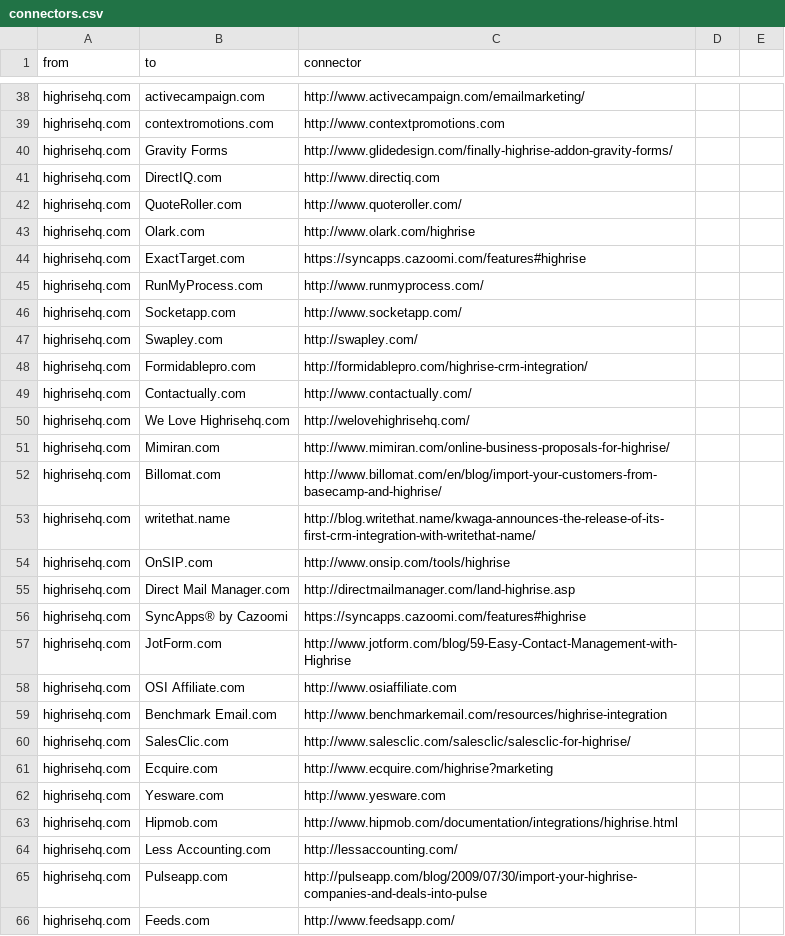
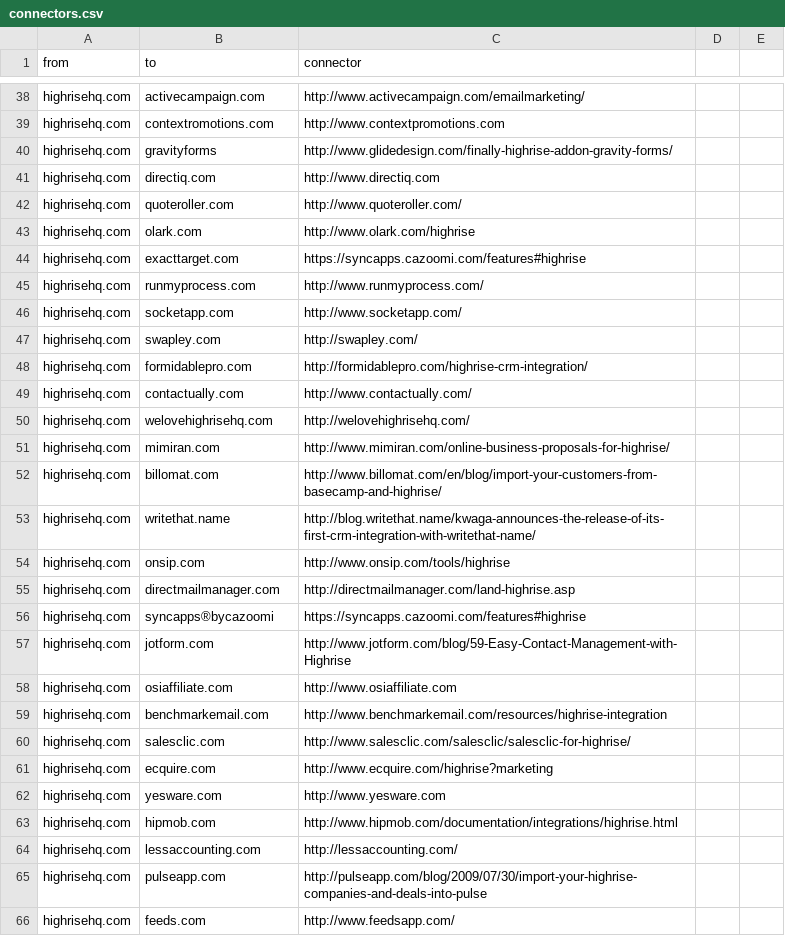
Before and after one commit to scraperwiki/res35, a CSV file: connectors.csv, drawn as a sheet; only a part is shown, gaps mark what is left out; the diff covers the shown part only.

Commit message:
remove spaces and lowercase

```diff
--- a/connectors.csv
+++ b/connectors.csv
@@ -39,28 +39,28 @@ highrisehq.com,activecampaign.com,http://www.activecampaign.com/emailmarketing/
 highrisehq.com,contextromotions.com,http://www.contextpromotions.com
-highrisehq.com,Gravity Forms,http://www.glidedesign.com/finally-highrise-addon-gravity-forms/
-highrisehq.com,DirectIQ.com,http://www.directiq.com
-highrisehq.com,QuoteRoller.com,http://www.quoteroller.com/
-highrisehq.com,Olark.com,http://www.olark.com/highrise
-highrisehq.com,ExactTarget.com,https://syncapps.cazoomi.com/features#highrise
-highrisehq.com,RunMyProcess.com,http://www.runmyprocess.com/
-highrisehq.com,Socketapp.com,http://www.socketapp.com/
-highrisehq.com,Swapley.com,http://swapley.com/
-highrisehq.com,Formidablepro.com,http://formidablepro.com/highrise-crm-integration/
-highrisehq.com,Contactually.com,http://www.contactually.com/
-highrisehq.com,We Love Highrisehq.com,http://welovehighrisehq.com/
-highrisehq.com,Mimiran.com,http://www.mimiran.com/online-business-proposals-for-highrise/
-highrisehq.com,Billomat.com,http://www.billomat.com/en/blog/import-your-customers-from-basecamp-and-highrise/
+highrisehq.com,gravityforms,http://www.glidedesign.com/finally-highrise-addon-gravity-forms/
+highrisehq.com,directiq.com,http://www.directiq.com
+highrisehq.com,quoteroller.com,http://www.quoteroller.com/
+highrisehq.com,olark.com,http://www.olark.com/highrise
+highrisehq.com,exacttarget.com,https://syncapps.cazoomi.com/features#highrise
+highrisehq.com,runmyprocess.com,http://www.runmyprocess.com/
+highrisehq.com,socketapp.com,http://www.socketapp.com/
+highrisehq.com,swapley.com,http://swapley.com/
+highrisehq.com,formidablepro.com,http://formidablepro.com/highrise-crm-integration/
+highrisehq.com,contactually.com,http://www.contactually.com/
+highrisehq.com,welovehighrisehq.com,http://welovehighrisehq.com/
+highrisehq.com,mimiran.com,http://www.mimiran.com/online-business-proposals-for-highrise/
+highrisehq.com,billomat.com,http://www.billomat.com/en/blog/import-your-customers-from-basecamp-and-highrise/
 highrisehq.com,writethat.name,http://blog.writethat.name/kwaga-announces-the-release-of-its-first-crm-integration-with-writethat-name/
-highrisehq.com,OnSIP.com,http://www.onsip.com/tools/highrise
-highrisehq.com,Direct Mail Manager.com,http://directmailmanager.com/land-highrise.asp
-highrisehq.com,SyncApps® by Cazoomi,https://syncapps.cazoomi.com/features#highrise
-highrisehq.com,JotForm.com,http://www.jotform.com/blog/59-Easy-Contact-Management-with-Highrise
-highrisehq.com,OSI Affiliate.com,http://www.osiaffiliate.com
-highrisehq.com,Benchmark Email.com,http://www.benchmarkemail.com/resources/highrise-integration
-highrisehq.com,SalesClic.com,http://www.salesclic.com/salesclic/salesclic-for-highrise/
-highrisehq.com,Ecquire.com,http://www.ecquire.com/highrise?marketing
-highrisehq.com,Yesware.com,http://www.yesware.com
-highrisehq.com,Hipmob.com,http://www.hipmob.com/documentation/integrations/highrise.html
-highrisehq.com,Less Accounting.com,http://lessaccounting.com/
-highrisehq.com,Pulseapp.com,http://pulseapp.com/blog/2009/07/30/import-your-highrise-companies-and-deals-into-pulse
-highrisehq.com,Feeds.com,http://www.feedsapp.com/
+highrisehq.com,onsip.com,http://www.onsip.com/tools/highrise
+highrisehq.com,directmailmanager.com,http://directmailmanager.com/land-highrise.asp
+highrisehq.com,syncapps®bycazoomi,https://syncapps.cazoomi.com/features#highrise
+highrisehq.com,jotform.com,http://www.jotform.com/blog/59-Easy-Contact-Management-with-Highrise
+highrisehq.com,osiaffiliate.com,http://www.osiaffiliate.com
+highrisehq.com,benchmarkemail.com,http://www.benchmarkemail.com/resources/highrise-integration
+highrisehq.com,salesclic.com,http://www.salesclic.com/salesclic/salesclic-for-highrise/
+highrisehq.com,ecquire.com,http://www.ecquire.com/highrise?marketing
+highrisehq.com,yesware.com,http://www.yesware.com
+highrisehq.com,hipmob.com,http://www.hipmob.com/documentation/integrations/highrise.html
+highrisehq.com,lessaccounting.com,http://lessaccounting.com/
+highrisehq.com,pulseapp.com,http://pulseapp.com/blog/2009/07/30/import-your-highrise-companies-and-deals-into-pulse
+highrisehq.com,feeds.com,http://www.feedsapp.com/
```
Also changed, not shown: 1 added row and 125 edited cells elsewhere in this file.
